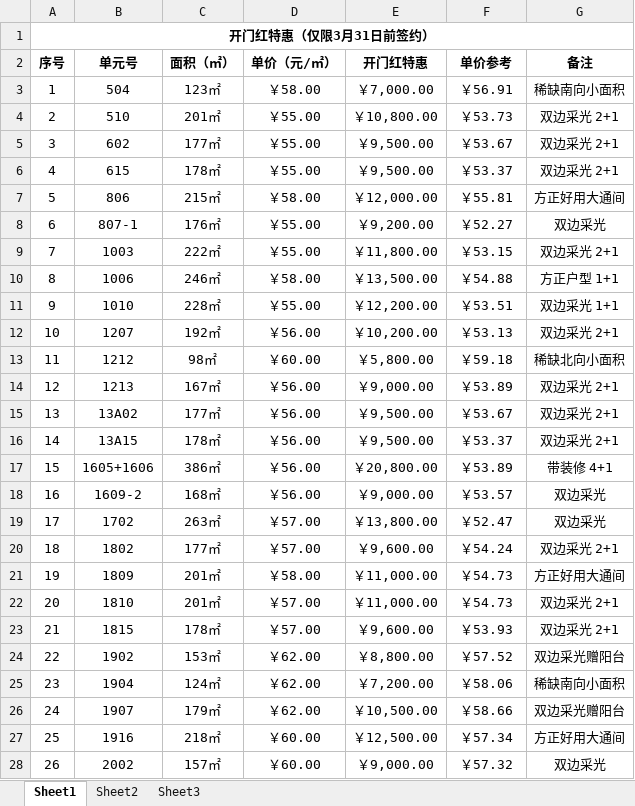
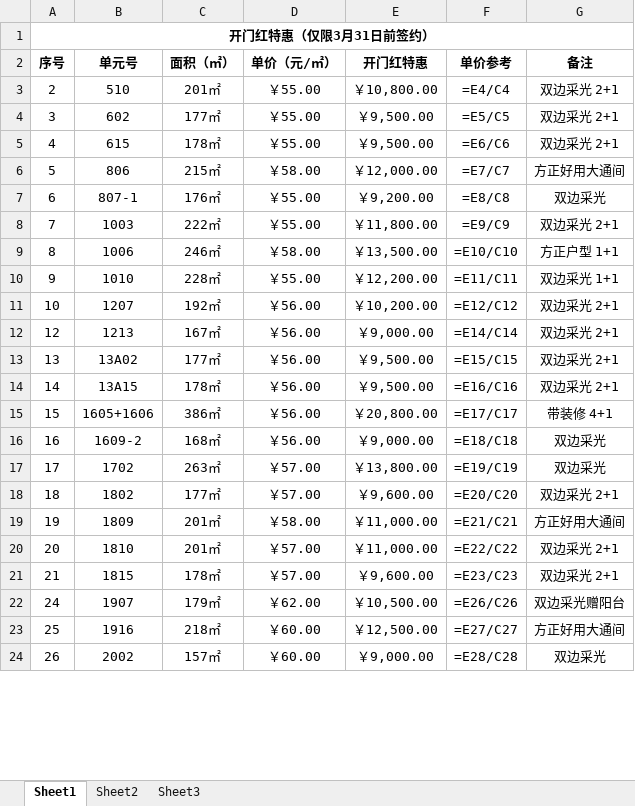
Before and after one commit to wangmeiyi411830/RCC, an Excel workbook: 待租单元.xlsx, sheet Sheet1, drawn as a sheet; only a part is shown; values as stored, in another font and other column widths than the file's, no borders; formulas without a stored value are shown as written; removed rows and columns are numbered as before the commit, all else as after; the diff covers the shown part only; the diff names each change by its address in the sheet, - before the commit and + after, or states it on an @@ line.

```diff
--- a/待租单元.xlsx (sheet Sheet1)
+++ b/待租单元.xlsx (sheet Sheet1)
-row 3: 1 | 504 | 123㎡ | ￥58.00 | ￥7,000.00 | ￥56.91 | 稀缺南向小面积
-F3 (单价参考): ￥53.73
+F3 (单价参考): =E4/C4
-F4 (单价参考): ￥53.67
+F4 (单价参考): =E5/C5
-F5 (单价参考): ￥53.37
+F5 (单价参考): =E6/C6
-F6 (单价参考): ￥55.81
+F6 (单价参考): =E7/C7
-F7 (单价参考): ￥52.27
+F7 (单价参考): =E8/C8
-F8 (单价参考): ￥53.15
+F8 (单价参考): =E9/C9
-F9 (单价参考): ￥54.88
+F9 (单价参考): =E10/C10
-F10 (单价参考): ￥53.51
+F10 (单价参考): =E11/C11
-F11 (单价参考): ￥53.13
+F11 (单价参考): =E12/C12
-row 13: 11 | 1212 | 98㎡ | ￥60.00 | ￥5,800.00 | ￥59.18 | 稀缺北向小面积
-F12 (单价参考): ￥53.89
+F12 (单价参考): =E14/C14
-F13 (单价参考): ￥53.67
+F13 (单价参考): =E15/C15
-F14 (单价参考): ￥53.37
+F14 (单价参考): =E16/C16
-F15 (单价参考): ￥53.89
+F15 (单价参考): =E17/C17
-F16 (单价参考): ￥53.57
+F16 (单价参考): =E18/C18
-F17 (单价参考): ￥52.47
+F17 (单价参考): =E19/C19
-F18 (单价参考): ￥54.24
+F18 (单价参考): =E20/C20
-F19 (单价参考): ￥54.73
+F19 (单价参考): =E21/C21
-F20 (单价参考): ￥54.73
+F20 (单价参考): =E22/C22
-F21 (单价参考): ￥53.93
+F21 (单价参考): =E23/C23
-row 24: 22 | 1902 | 153㎡ | ￥62.00 | ￥8,800.00 | ￥57.52 | 双边采光赠阳台
-row 25: 23 | 1904 | 124㎡ | ￥62.00 | ￥7,200.00 | ￥58.06 | 稀缺南向小面积
-F22 (单价参考): ￥58.66
+F22 (单价参考): =E26/C26
-F23 (单价参考): ￥57.34
+F23 (单价参考): =E27/C27
-F24 (单价参考): ￥57.32
+F24 (单价参考): =E28/C28
```
Also changed, not shown: 6 edited cells elsewhere in this sheet, 6 other files.
